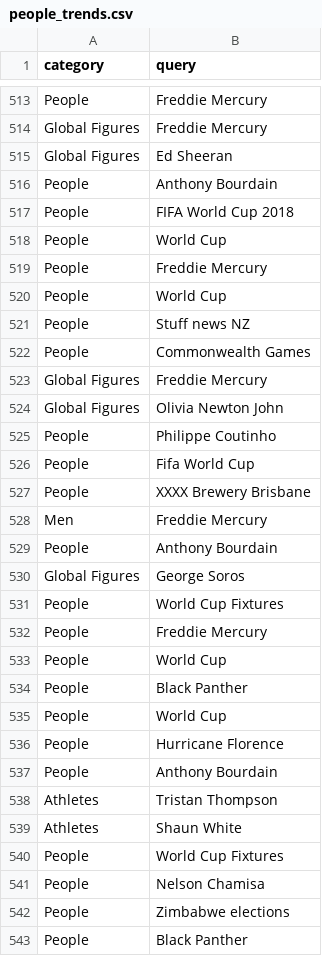
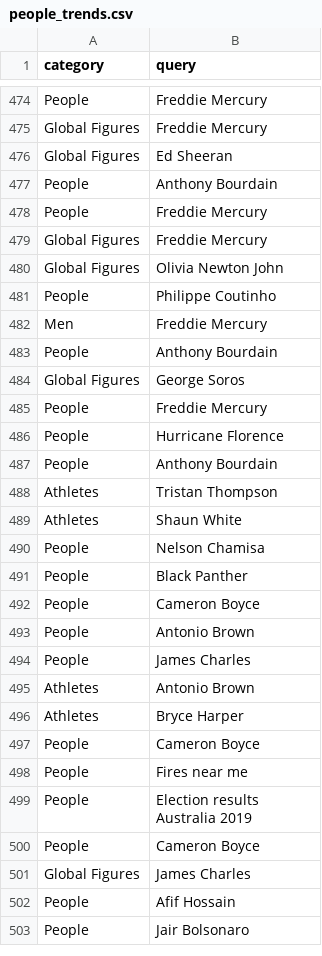
Before and after one commit to jshiah/dsc209r-datavisualization-finalproject, a CSV file: people_trends.csv, drawn as a sheet; only a part is shown, gaps mark what is left out; the shorter side is filled out with more unchanged rows; the diff covers the shown part only; the diff names each change by its address in the sheet, - before the commit and + after, or states it on an @@ line.

Commit message:
Updated data
clean data for pie chart to remove "world cup" and "iPhone"

```diff
--- a/people_trends.csv
+++ b/people_trends.csv
-row 517: People | FIFA World Cup 2018
-row 518: People | World Cup
-row 520: People | World Cup
-row 521: People | Stuff news NZ
-row 522: People | Commonwealth Games
-row 526: People | Fifa World Cup
-row 527: People | XXXX Brewery Brisbane
-row 531: People | World Cup Fixtures
-row 533: People | World Cup
-row 534: People | Black Panther
-row 535: People | World Cup
-row 540: People | World Cup Fixtures
-row 542: People | Zimbabwe elections
```
Also changed, not shown: 55 removed rows elsewhere in this file.
